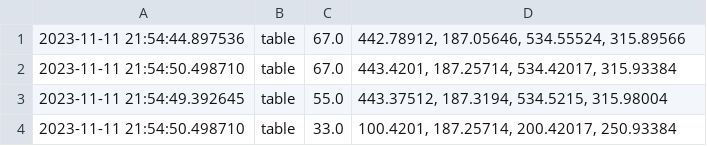
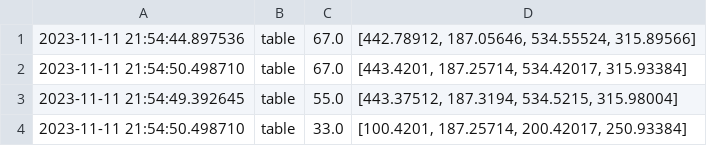
Before and after one commit to mtanaka1117/thermal_app, a CSV file: yolo/result.csv, drawn as a sheet.

```diff
--- a/yolo/result.csv
+++ b/yolo/result.csv
@@ -1,4 +1,4 @@
-2023-11-11 21:54:44.897536,table,67.0,"442.78912, 187.05646, 534.55524, 315.89566"
-2023-11-11 21:54:50.498710,table,67.0,"443.4201, 187.25714, 534.42017, 315.93384"
-2023-11-11 21:54:49.392645,table,55.0,"443.37512, 187.3194, 534.5215, 315.98004"
-2023-11-11 21:54:50.498710,table,33.0,"100.4201, 187.25714, 200.42017, 250.93384"
+2023-11-11 21:54:44.897536,table,67.0,"[442.78912, 187.05646, 534.55524, 315.89566]"
+2023-11-11 21:54:50.498710,table,67.0,"[443.4201, 187.25714, 534.42017, 315.93384]"
+2023-11-11 21:54:49.392645,table,55.0,"[443.37512, 187.3194, 534.5215, 315.98004]"
+2023-11-11 21:54:50.498710,table,33.0,"[100.4201, 187.25714, 200.42017, 250.93384]"
```
Also changed, not shown: 1 other file.
